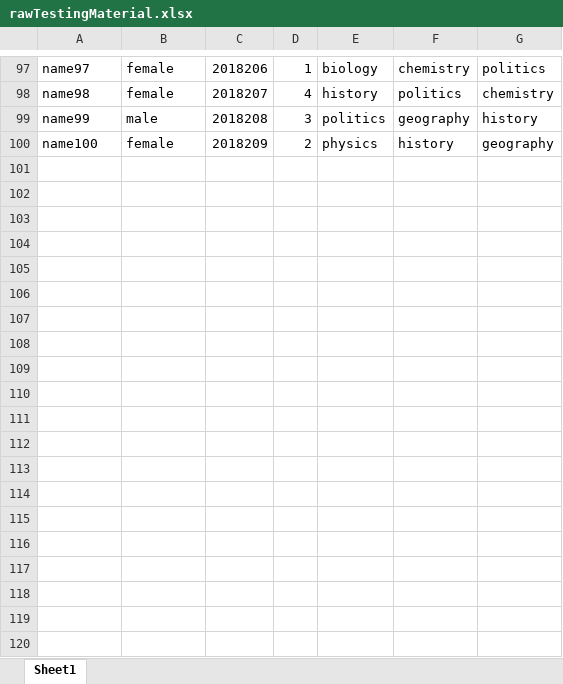
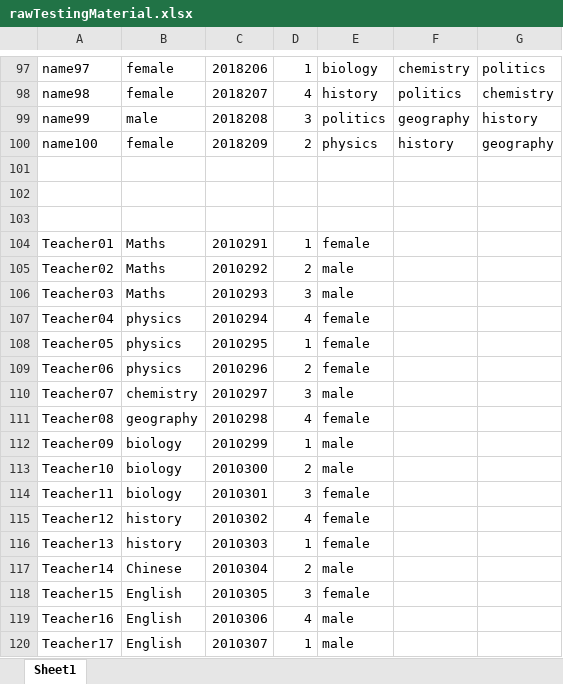
Before and after one commit to CC1AH/SeniorHighSchoolLessonsArrangement, an Excel workbook: rawTestingMaterial.xlsx, sheet Sheet1, drawn as a sheet; only a part is shown, gaps mark what is left out; values as stored, in another font and other column widths than the file's, no borders; the diff covers the shown part only; the diff names each change by its address in the sheet, - before the commit and + after, or states it on an @@ line.

```diff
--- a/rawTestingMaterial.xlsx (sheet Sheet1)
+++ b/rawTestingMaterial.xlsx (sheet Sheet1)
+row 101: (empty)
+row 102: (empty)
+row 103: (empty)
+row 104: Teacher01 | Maths | 2010291 | 1 | female
+row 105: Teacher02 | Maths | 2010292 | 2 | male
+row 106: Teacher03 | Maths | 2010293 | 3 | male
+row 107: Teacher04 | physics | 2010294 | 4 | female
+row 108: Teacher05 | physics | 2010295 | 1 | female
+row 109: Teacher06 | physics | 2010296 | 2 | female
+row 110: Teacher07 | chemistry | 2010297 | 3 | male
+row 111: Teacher08 | geography | 2010298 | 4 | female
+row 112: Teacher09 | biology | 2010299 | 1 | male
+row 113: Teacher10 | biology | 2010300 | 2 | male
+row 114: Teacher11 | biology | 2010301 | 3 | female
+row 115: Teacher12 | history | 2010302 | 4 | female
+row 116: Teacher13 | history | 2010303 | 1 | female
+row 117: Teacher14 | Chinese | 2010304 | 2 | male
+row 118: Teacher15 | English | 2010305 | 3 | female
+row 119: Teacher16 | English | 2010306 | 4 | male
+row 120: Teacher17 | English | 2010307 | 1 | male
```
Also changed, not shown: 28 added rows elsewhere in this sheet, 29 other files.
